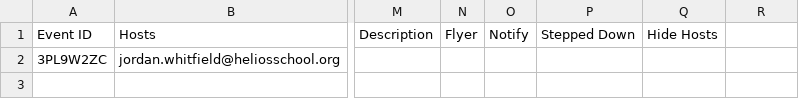
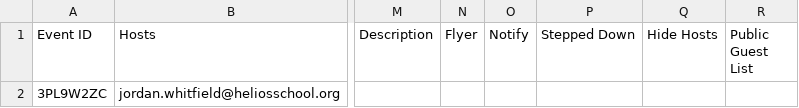
Before and after one commit to heliosian/heliosian, a CSV file: sampledata/calendar/Invitations.csv, drawn as a sheet; only a part is shown, gaps mark what is left out; the diff names each change by its address in the sheet, - before the commit and + after, or states it on an @@ line.

```diff
--- a/sampledata/calendar/Invitations.csv
+++ b/sampledata/calendar/Invitations.csv
-R1: (empty)
+R1: Public Guest List
```
Also changed, not shown: sampledata/calendar/Overrides.csv, 16 other files.
